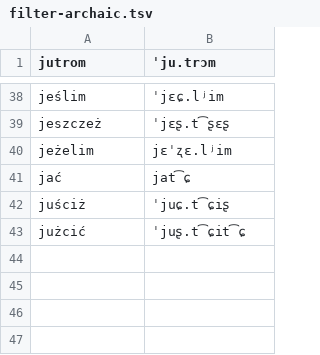
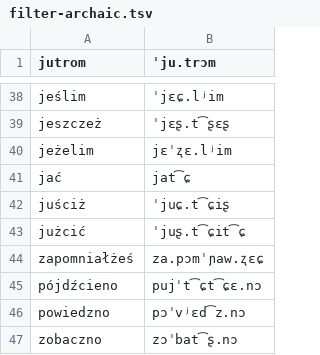
Before and after one commit to jimregan/wolnelektury-speech-corpus, a TSV file: pron-data/filter-archaic.tsv, drawn as a sheet; only a part is shown, gaps mark what is left out; the diff names each change by its address in the sheet, - before the commit and + after, or states it on an @@ line.

Commit message:
more

```diff
--- a/pron-data/filter-archaic.tsv
+++ b/pron-data/filter-archaic.tsv
+row 44: zapomniałżeś | za.pɔmˈɲaw.ʐɛɕ
+row 45: pójdźcieno | pujˈt͡ɕt͡ɕɛ.nɔ
+row 46: powiedzno | pɔˈvʲɛd͡z.nɔ
+row 47: zobaczno | zɔˈbat͡ʂ.nɔ
```
